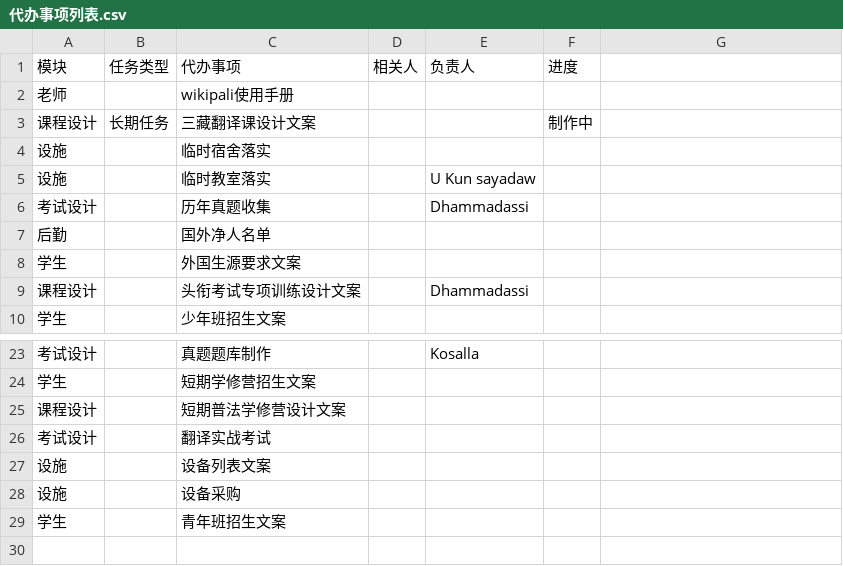
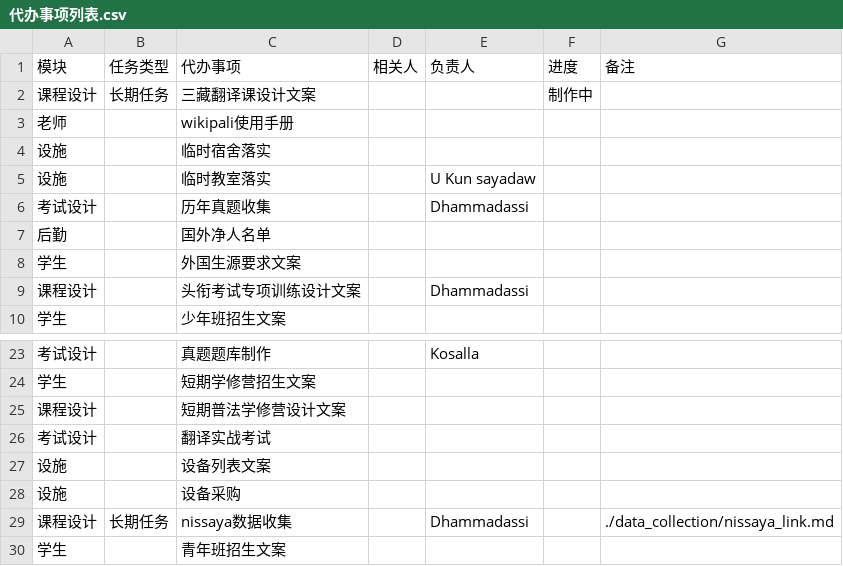
Before and after one commit to Bhikkhu-Kosalla/IAPT_Doc, a CSV file: 代办事项列表.csv, drawn as a sheet; only a part is shown, gaps mark what is left out; the diff names each change by its address in the sheet, - before the commit and + after, or states it on an @@ line.

```diff
--- a/代办事项列表.csv
+++ b/代办事项列表.csv
-G1: (empty)
+G1: 备注
@@ row 3 moved to row 2: 课程设计 @@
+row 29: 课程设计 | 长期任务 | nissaya数据收集 |  | Dhammadassi |  | ./data_collection/nissaya_link.md
```
Also changed, not shown: 1 other file.
